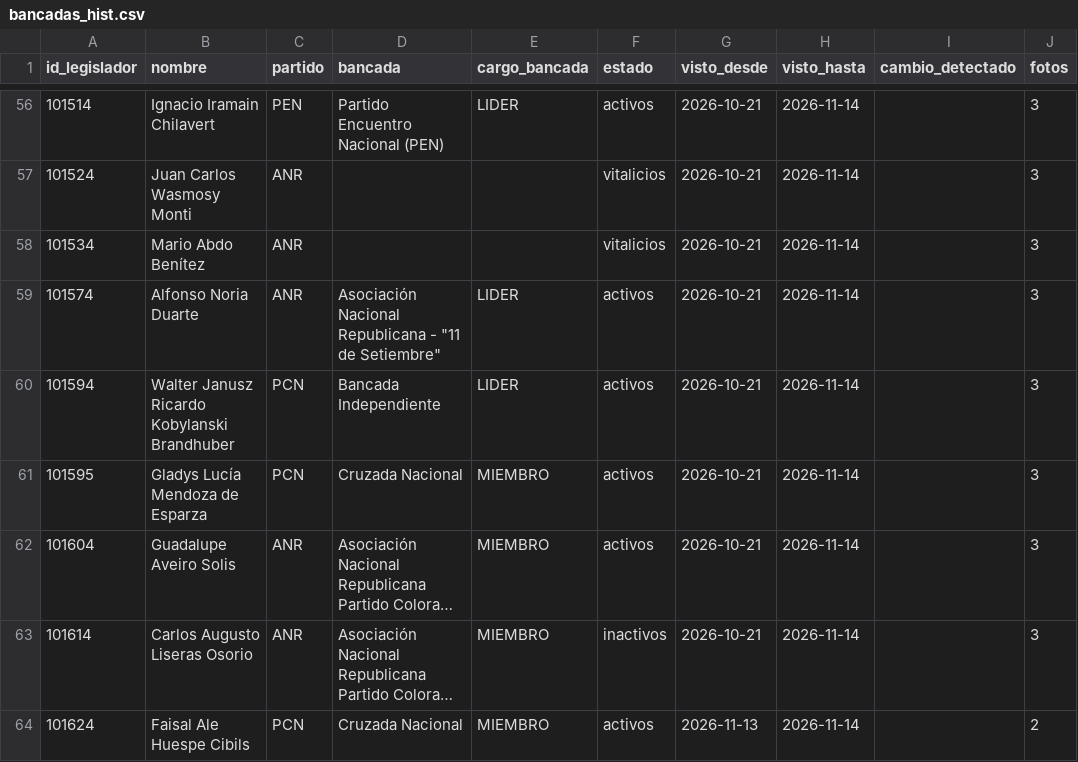
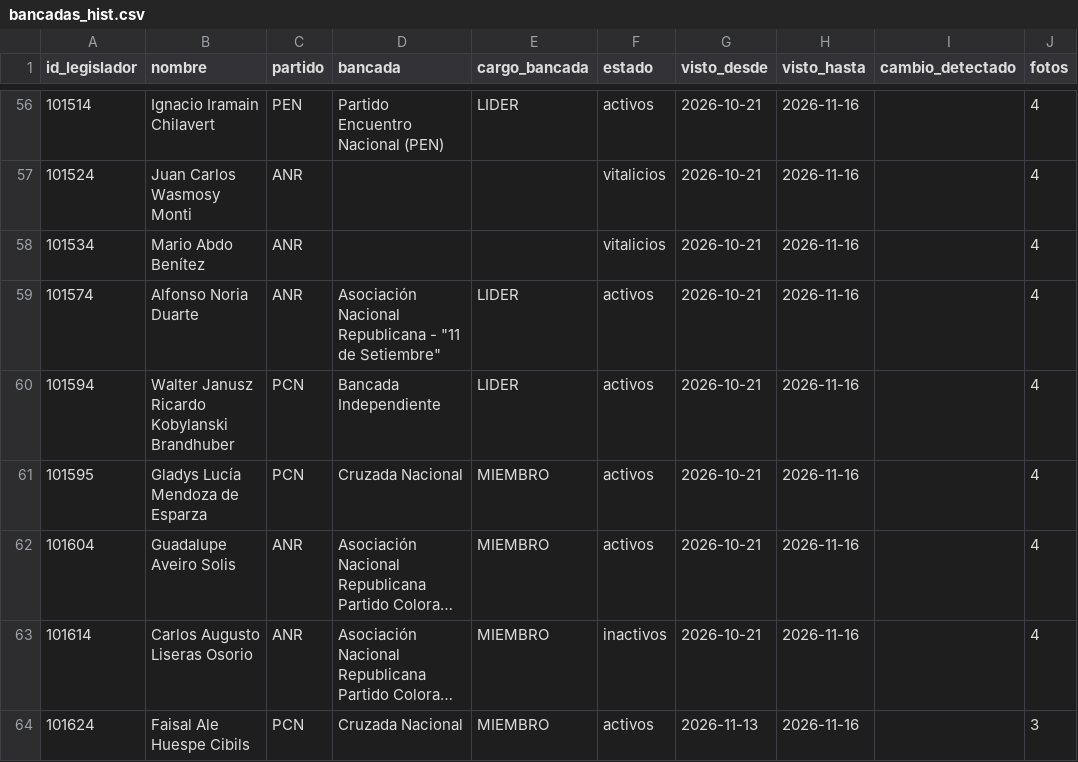
Before and after one commit to alanhlopez/congresopy, a CSV file: silver/senado/bancadas_hist.csv, drawn as a sheet; only a part is shown, gaps mark what is left out; long unchanged cells end in …; the diff covers the shown part only; the diff names each change by its address in the sheet, - before the commit and + after, or states it on an @@ line.

```diff
--- a/silver/senado/bancadas_hist.csv
+++ b/silver/senado/bancadas_hist.csv
-H56:H64 (visto_hasta): 2026-11-14
+H56:H64 (visto_hasta): 2026-11-16
-J56:J63 (fotos): 3
+J56:J63 (fotos): 4
-J64 (fotos): 2
+J64 (fotos): 3
```
Also changed, not shown: 98 edited cells elsewhere in this file, salidas/votometro/diputados/puntos_ideales.csv, salidas/votometro/senado/puntos_ideales.csv, 6 other files.
